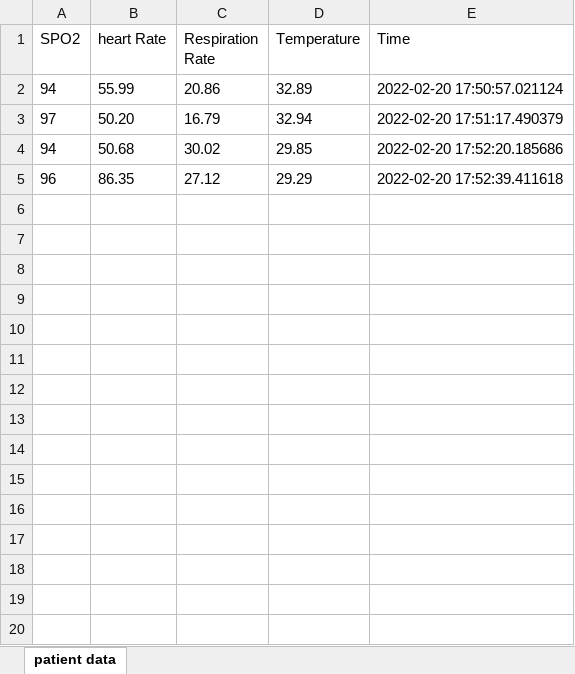
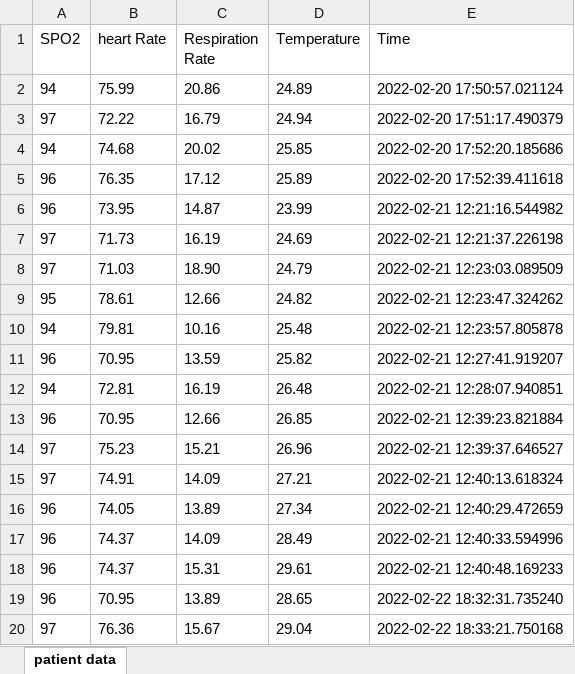
Before and after one commit to Keshav242/IOT-based-Health-Monitoring-System, an Excel workbook: src/Server and Website/ASHISH.xlsx, sheet patient data, drawn as a sheet; only a part is shown; values as stored, in another font and other column widths than the file's, no borders; the diff covers the shown part only; the diff names each change by its address in the sheet, - before the commit and + after, or states it on an @@ line.

```diff
--- a/src/Server and Website/ASHISH.xlsx (sheet patient data)
+++ b/src/Server and Website/ASHISH.xlsx (sheet patient data)
-B2 (heart Rate): 55.99
+B2 (heart Rate): 75.99
-D2 (Temperature): 32.89
+D2 (Temperature): 24.89
-B3 (heart Rate): 50.20
+B3 (heart Rate): 72.22
-D3 (Temperature): 32.94
+D3 (Temperature): 24.94
-B4 (heart Rate): 50.68
+B4 (heart Rate): 74.68
-C4 (Respiration Rate): 30.02
+C4 (Respiration Rate): 20.02
-D4 (Temperature): 29.85
+D4 (Temperature): 25.85
-B5 (heart Rate): 86.35
+B5 (heart Rate): 76.35
-C5 (Respiration Rate): 27.12
+C5 (Respiration Rate): 17.12
-D5 (Temperature): 29.29
+D5 (Temperature): 25.89
+row 6: 96 | 73.95 | 14.87 | 23.99 | 2022-02-21 12:21:16.544982
+row 7: 97 | 71.73 | 16.19 | 24.69 | 2022-02-21 12:21:37.226198
+row 8: 97 | 71.03 | 18.90 | 24.79 | 2022-02-21 12:23:03.089509
+row 9: 95 | 78.61 | 12.66 | 24.82 | 2022-02-21 12:23:47.324262
+row 10: 94 | 79.81 | 10.16 | 25.48 | 2022-02-21 12:23:57.805878
+row 11: 96 | 70.95 | 13.59 | 25.82 | 2022-02-21 12:27:41.919207
+row 12: 94 | 72.81 | 16.19 | 26.48 | 2022-02-21 12:28:07.940851
+row 13: 96 | 70.95 | 12.66 | 26.85 | 2022-02-21 12:39:23.821884
+row 14: 97 | 75.23 | 15.21 | 26.96 | 2022-02-21 12:39:37.646527
+row 15: 97 | 74.91 | 14.09 | 27.21 | 2022-02-21 12:40:13.618324
+row 16: 96 | 74.05 | 13.89 | 27.34 | 2022-02-21 12:40:29.472659
+row 17: 96 | 74.37 | 14.09 | 28.49 | 2022-02-21 12:40:33.594996
+row 18: 96 | 74.37 | 15.31 | 29.61 | 2022-02-21 12:40:48.169233
+row 19: 96 | 70.95 | 13.89 | 28.65 | 2022-02-22 18:32:31.735240
+row 20: 97 | 76.36 | 15.67 | 29.04 | 2022-02-22 18:33:21.750168
```
Also changed, not shown: 110 added rows elsewhere in this sheet, src/Server and Website/ANSHUL_YOGA.xlsx, src/Server and Website/device_1_id.xlsx, 23 other files.
